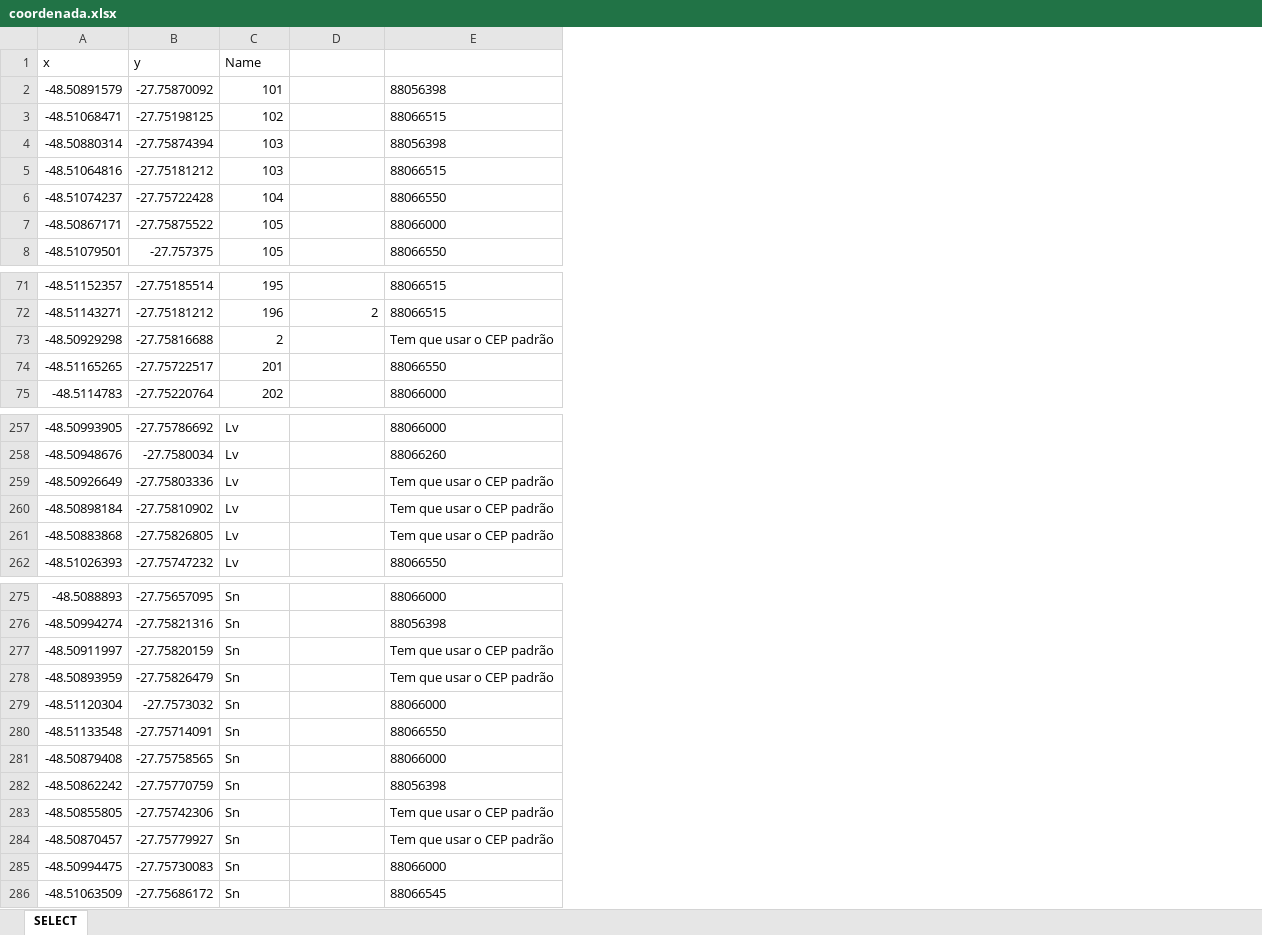
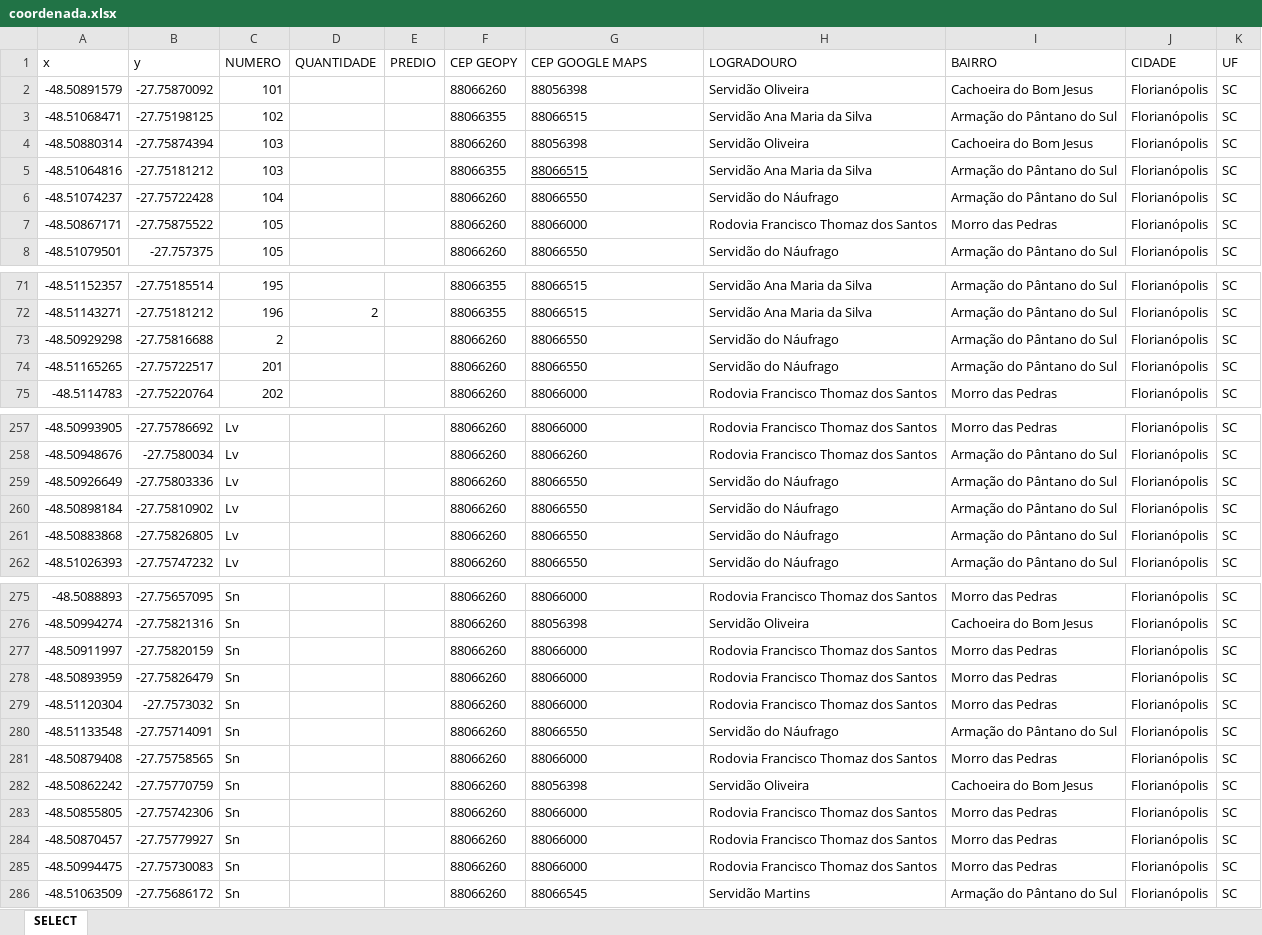
Before and after one commit to Ton-Chyod-s/Tux.exe-web-scraping, an Excel workbook: coordenada.xlsx, sheet SELECT, drawn as a sheet; only a part is shown, gaps mark what is left out; values as stored, in another font and other column widths than the file's, no borders; addresses are those after the commit; the diff covers the shown part only; the diff names each change by its address in the sheet, - before the commit and + after, or states it on an @@ line.

```diff
--- a/coordenada.xlsx (sheet SELECT)
+++ b/coordenada.xlsx (sheet SELECT)
+column E (PREDIO), empty
+column F (CEP GEOPY), rows 2-8: 88066260 | 88066355 | 88066260 | 88066355 | 88066260 | 88066260 | 88066260; rows 71-75: 88066355 | 88066355 | 88066260 | 88066260 | 88066260; rows 257-262: all 88066260; rows 275-286: all 88066260
+column H (LOGRADOURO), rows 2-8: Servidão Oliveira | Servidão Ana Maria da Silva | Servidão Oliveira | Servidão Ana Maria da Silva | Servidão do Náufrago | Rodovia Francisco Thomaz dos Santos | Servidão do Náufrago; rows 71-75: Servidão Ana Maria da Silva | Servidão Ana Maria da Silva | Servidão do Náufrago | Servidão do Náufrago | Rodovia Francisco Thomaz dos Santos; rows 257-262: Rodovia Francisco Thomaz dos Santos | Rodovia Francisco Thomaz dos Santos | Servidão do Náufrago | Servidão do Náufrago | Servidão do Náufrago | Servidão do Náufrago; rows 275-286: Rodovia Francisco Thomaz dos Santos | Servidão Oliveira | Rodovia Francisco Thomaz dos Santos | Rodovia Francisco Thomaz dos Santos | Rodovia Francisco Thomaz dos Santos | Servidão do Náufrago | Rodovia Francisco Thomaz dos Santos | Servidão Oliveira | Rodovia Francisco Thomaz dos Santos | Rodovia Francisco Thomaz dos Santos | Rodovia Francisco Thomaz dos Santos | Servidão Martins
+column I (BAIRRO), rows 2-8: Cachoeira do Bom Jesus | Armação do Pântano do Sul | Cachoeira do Bom Jesus | Armação do Pântano do Sul | Armação do Pântano do Sul | Morro das Pedras | Armação do Pântano do Sul; rows 71-75: Armação do Pântano do Sul | Armação do Pântano do Sul | Armação do Pântano do Sul | Armação do Pântano do Sul | Morro das Pedras; rows 257-262: Morro das Pedras | Armação do Pântano do Sul | Armação do Pântano do Sul | Armação do Pântano do Sul | Armação do Pântano do Sul | Armação do Pântano do Sul; rows 275-286: Morro das Pedras | Cachoeira do Bom Jesus | Morro das Pedras | Morro das Pedras | Morro das Pedras | Armação do Pântano do Sul | Morro das Pedras | Cachoeira do Bom Jesus | Morro das Pedras | Morro das Pedras | Morro das Pedras | Armação do Pântano do Sul
+column J (CIDADE), rows 2-8: all Florianópolis; rows 71-75: all Florianópolis; rows 257-262: all Florianópolis; rows 275-286: all Florianópolis
+column K (UF), rows 2-8: all SC; rows 71-75: all SC; rows 257-262: all SC; rows 275-286: all SC
-C1: Name
+C1: NUMERO
-D1: (empty)
+D1: QUANTIDADE
-G1: (empty)
+G1: CEP GOOGLE MAPS
-G5 underline: off
+G5 underline: on
-G73 (CEP GOOGLE MAPS): Tem que usar o CEP padrão
+G73 (CEP GOOGLE MAPS): 88066550
-G259:G261 (CEP GOOGLE MAPS): Tem que usar o CEP padrão
+G259:G261 (CEP GOOGLE MAPS): 88066550
-G277:G278 (CEP GOOGLE MAPS): Tem que usar o CEP padrão
+G277:G278 (CEP GOOGLE MAPS): 88066000
-G283:G284 (CEP GOOGLE MAPS): Tem que usar o CEP padrão
+G283:G284 (CEP GOOGLE MAPS): 88066000
```
Also changed, not shown: 10 edited cells and cell formats elsewhere in this sheet, 3 other files.
